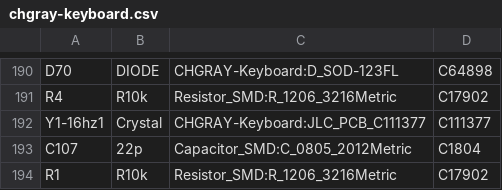
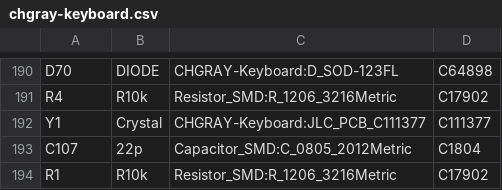
Before and after one commit to chgray/CHGRAY-Keyboard, a CSV file: chgray-keyboard.csv, drawn as a sheet; only a part is shown, gaps mark what is left out; the diff names each change by its address in the sheet, - before the commit and + after, or states it on an @@ line.

```diff
--- a/chgray-keyboard.csv
+++ b/chgray-keyboard.csv
-A192: Y1-16hz1
+A192: Y1
```
Also changed, not shown: Final/chgray-keyboard-top-pos.csv, 28 other files.
